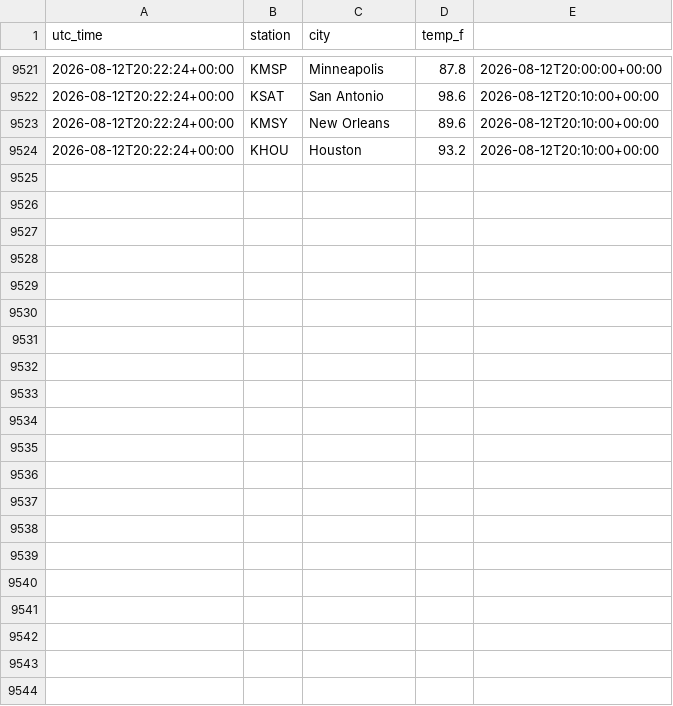
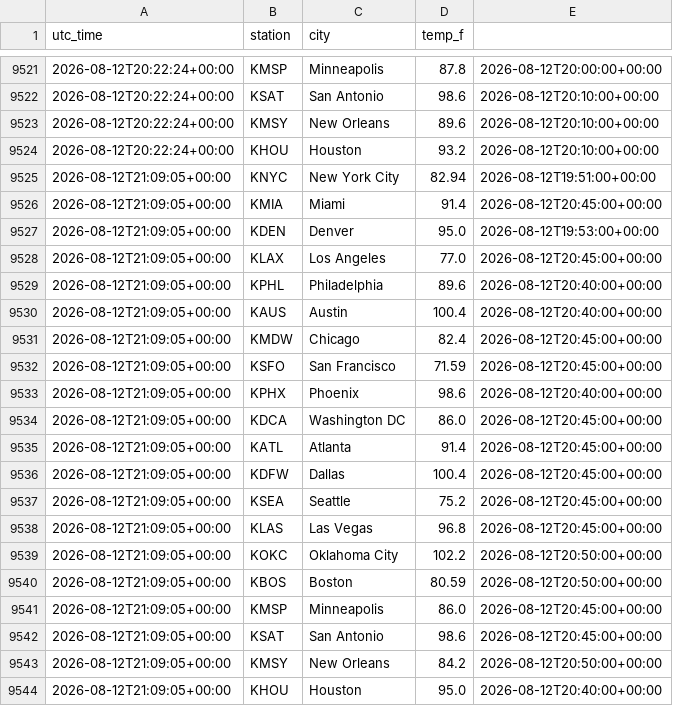
Before and after one commit to chrisscott2526-prog/Weather-Bot, a CSV file: temps_log.csv, drawn as a sheet; only a part is shown, gaps mark what is left out.

Commit message:
temps 21:09

```diff
--- a/temps_log.csv
+++ b/temps_log.csv
@@ -9524 +9524,21 @@ utc_time,station,city,temp_f
 2026-08-12T20:22:24+00:00,KHOU,Houston,93.2,2026-08-12T20:10:00+00:00
+2026-08-12T21:09:05+00:00,KNYC,New York City,82.94,2026-08-12T19:51:00+00:00
+2026-08-12T21:09:05+00:00,KMIA,Miami,91.4,2026-08-12T20:45:00+00:00
+2026-08-12T21:09:05+00:00,KDEN,Denver,95.0,2026-08-12T19:53:00+00:00
+2026-08-12T21:09:05+00:00,KLAX,Los Angeles,77.0,2026-08-12T20:45:00+00:00
+2026-08-12T21:09:05+00:00,KPHL,Philadelphia,89.6,2026-08-12T20:40:00+00:00
+2026-08-12T21:09:05+00:00,KAUS,Austin,100.4,2026-08-12T20:40:00+00:00
+2026-08-12T21:09:05+00:00,KMDW,Chicago,82.4,2026-08-12T20:45:00+00:00
+2026-08-12T21:09:05+00:00,KSFO,San Francisco,71.59,2026-08-12T20:45:00+00:00
+2026-08-12T21:09:05+00:00,KPHX,Phoenix,98.6,2026-08-12T20:40:00+00:00
+2026-08-12T21:09:05+00:00,KDCA,Washington DC,86.0,2026-08-12T20:45:00+00:00
+2026-08-12T21:09:05+00:00,KATL,Atlanta,91.4,2026-08-12T20:45:00+00:00
+2026-08-12T21:09:05+00:00,KDFW,Dallas,100.4,2026-08-12T20:45:00+00:00
+2026-08-12T21:09:05+00:00,KSEA,Seattle,75.2,2026-08-12T20:45:00+00:00
+2026-08-12T21:09:05+00:00,KLAS,Las Vegas,96.8,2026-08-12T20:45:00+00:00
+2026-08-12T21:09:05+00:00,KOKC,Oklahoma City,102.2,2026-08-12T20:50:00+00:00
+2026-08-12T21:09:05+00:00,KBOS,Boston,80.59,2026-08-12T20:50:00+00:00
+2026-08-12T21:09:05+00:00,KMSP,Minneapolis,86.0,2026-08-12T20:45:00+00:00
+2026-08-12T21:09:05+00:00,KSAT,San Antonio,98.6,2026-08-12T20:45:00+00:00
+2026-08-12T21:09:05+00:00,KMSY,New Orleans,84.2,2026-08-12T20:50:00+00:00
+2026-08-12T21:09:05+00:00,KHOU,Houston,95.0,2026-08-12T20:40:00+00:00
```
Also changed, not shown: daily_highs.csv.
